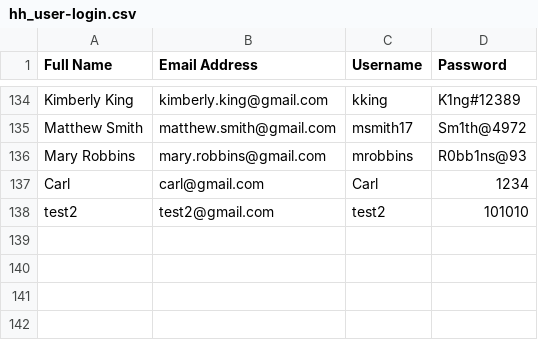
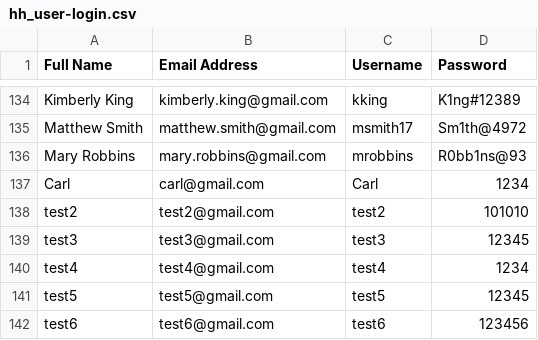
Before and after one commit to red-sakai/Final-Project-OOP, a CSV file: hexahaul_db/hh_user-login.csv, drawn as a sheet; only a part is shown, gaps mark what is left out; the diff names each change by its address in the sheet, - before the commit and + after, or states it on an @@ line.

Commit message:
fix: user registration popup

```diff
--- a/hexahaul_db/hh_user-login.csv
+++ b/hexahaul_db/hh_user-login.csv
+row 139: test3 | test3@gmail.com | test3 | 12345
+row 140: test4 | test4@gmail.com | test4 | 1234
+row 141: test5 | test5@gmail.com | test5 | 12345
+row 142: test6 | test6@gmail.com | test6 | 123456
```
Also changed, not shown: 3 other files.
